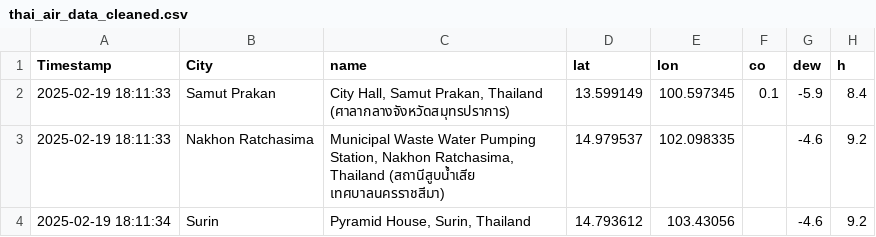
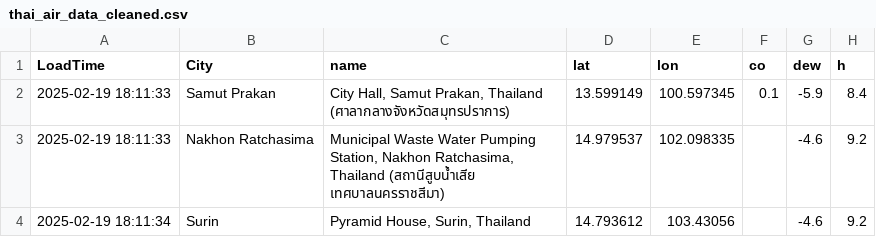
Before and after one commit to yamchote-ppt/data-science-project-7, a CSV file: thai_air_data_cleaned.csv, drawn as a sheet; only a part is shown; the diff names each change by its address in the sheet, - before the commit and + after, or states it on an @@ line.

Commit message:
fetch data on 2025-02-22 21:02:07

```diff
--- a/thai_air_data_cleaned.csv
+++ b/thai_air_data_cleaned.csv
-A1: Timestamp
+A1: LoadTime
```
Also changed, not shown: 2 other files.
